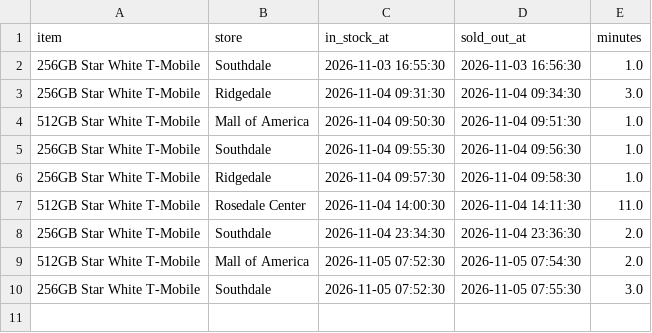
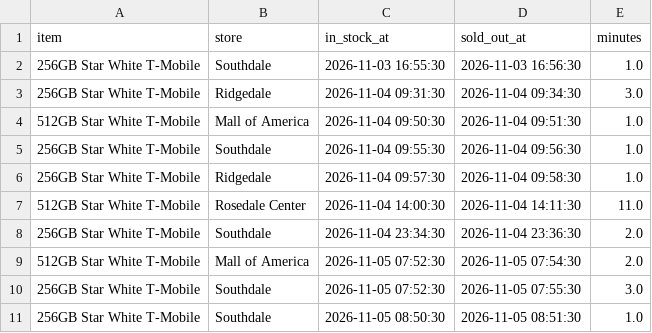
Before and after one commit to striker818/duo-watch, a CSV file: data/stock_history.csv, drawn as a sheet.

```diff
--- a/data/stock_history.csv
+++ b/data/stock_history.csv
@@ -10 +10,2 @@ item,store,in_stock_at,sold_out_at,minutes
 256GB Star White T-Mobile,Southdale,2026-11-05 07:52:30,2026-11-05 07:55:30,3.0
+256GB Star White T-Mobile,Southdale,2026-11-05 08:50:30,2026-11-05 08:51:30,1.0
```
Also changed, not shown: 1 other file.
